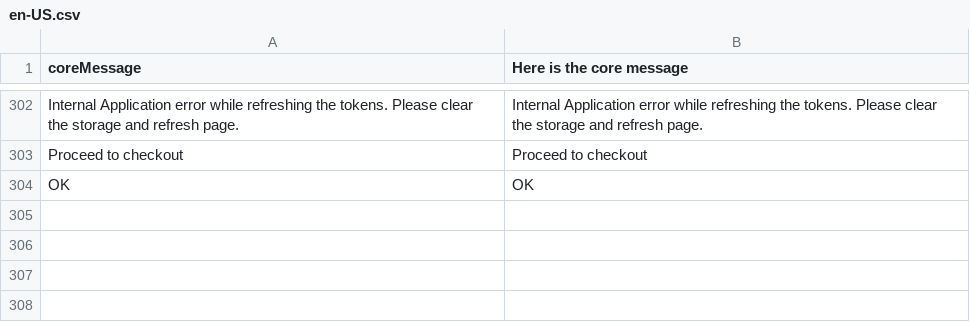
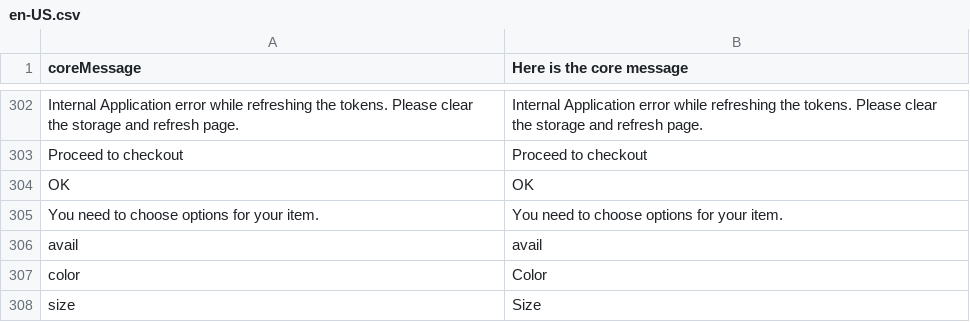
Before and after one commit to denis554/vue-storefront, a CSV file: core/resource/i18n/en-US.csv, drawn as a sheet; only a part is shown, gaps mark what is left out; the diff names each change by its address in the sheet, - before the commit and + after, or states it on an @@ line.

Commit message:
Experimental support for product options (#377)

```diff
--- a/core/resource/i18n/en-US.csv
+++ b/core/resource/i18n/en-US.csv
+row 305: You need to choose options for your item. | You need to choose options for your item.
+row 306: avail | avail
+row 307: color | Color
+row 308: size | Size
```
Also changed, not shown: 8 other files.
